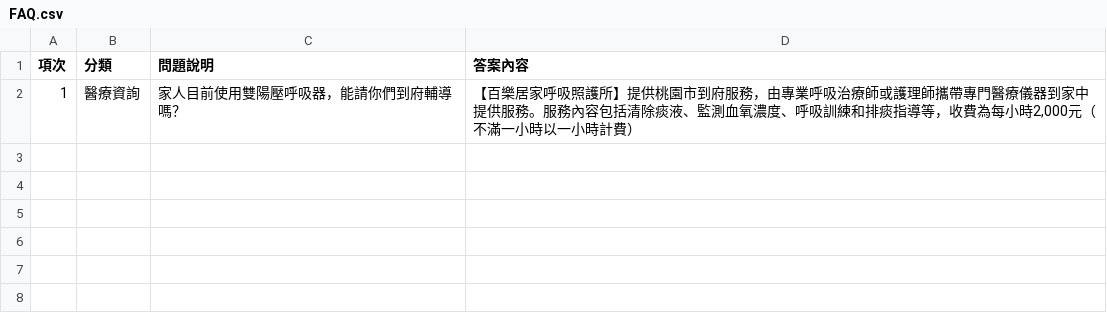
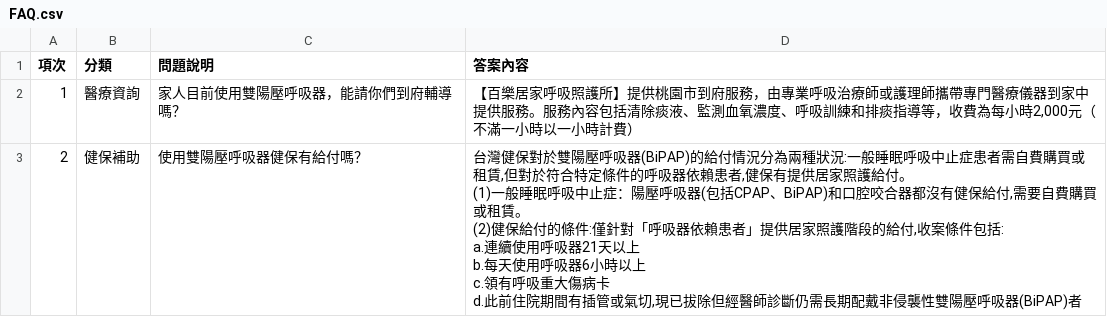
Before and after one commit to shui1133/health, a CSV file: FAQ.csv, drawn as a sheet; ↵ is a line break in a cell; the diff names each change by its address in the sheet, - before the commit and + after, or states it on an @@ line.

Commit message:
更新 FAQ.csv (2026/2/1 下午4:40:41)

```diff
--- a/FAQ.csv
+++ b/FAQ.csv
+row 3: 2 | 健保補助 | 使用雙陽壓呼吸器健保有給付嗎？ | 台灣健保對於雙陽壓呼吸器(BiPAP)的給付情況分為兩種狀況:一般睡眠呼吸中止症患者需自費購買或租賃,但對於符合特定條件的呼吸器依賴患者,健保有提供居家照護給付。 ↵ (1)一般睡眠呼吸中止症：陽壓呼吸器(包括CPAP、BiPAP)和口腔咬合器都沒有健保給付,需要自費購買或租賃。 ↵ (2)健保給付的條件:僅針對「呼吸器依賴患者」提供居家照護階段的給付,收案條件包括: ↵ a.連續使用呼吸器21天以上 ↵ b.每天使用呼吸器6小時以上 ↵ c.領有呼吸重大傷病卡 ↵ d.此前住院期間有插管或氣切,現已拔除但經醫師診斷仍需長期配戴非侵襲性雙陽壓呼吸器(BiPAP)者
```
